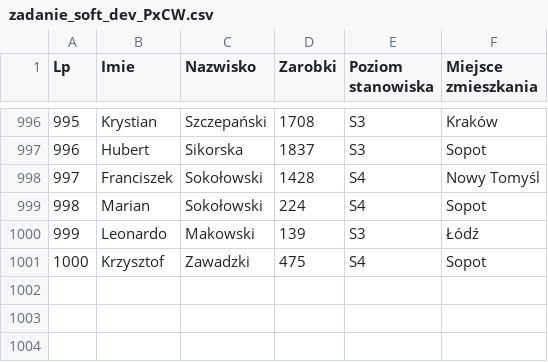
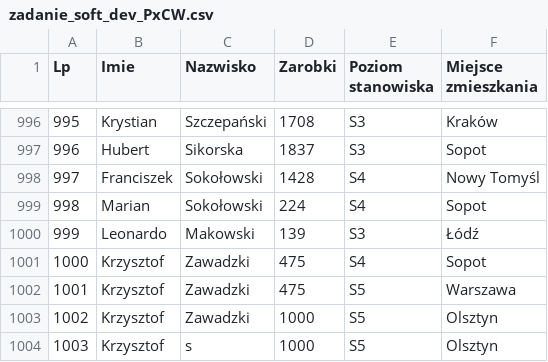
Before and after one commit to enonwow/RecruitmentTask, a CSV file: RecruitmentTask.Console/Files/zadanie_soft_dev_PxCW.csv, drawn as a sheet; only a part is shown, gaps mark what is left out.

```diff
--- a/RecruitmentTask.Console/Files/zadanie_soft_dev_PxCW.csv
+++ b/RecruitmentTask.Console/Files/zadanie_soft_dev_PxCW.csv
@@ -1001 +1001,4 @@
 1000;Krzysztof;Zawadzki;475;S4;Sopot
+1001;Krzysztof;Zawadzki;475;S5;Warszawa
+1002;Krzysztof;Zawadzki;1000;S5;Olsztyn
+1003;Krzysztof;s;1000;S5;Olsztyn
```
Also changed, not shown: 12 other files.
